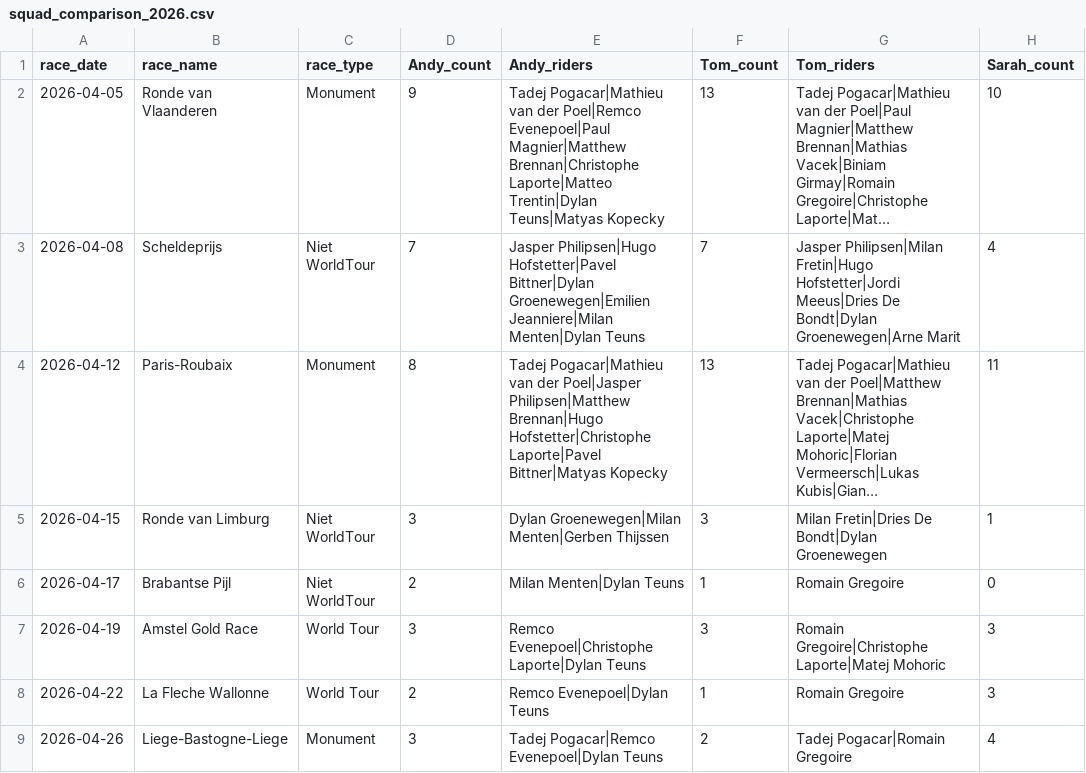
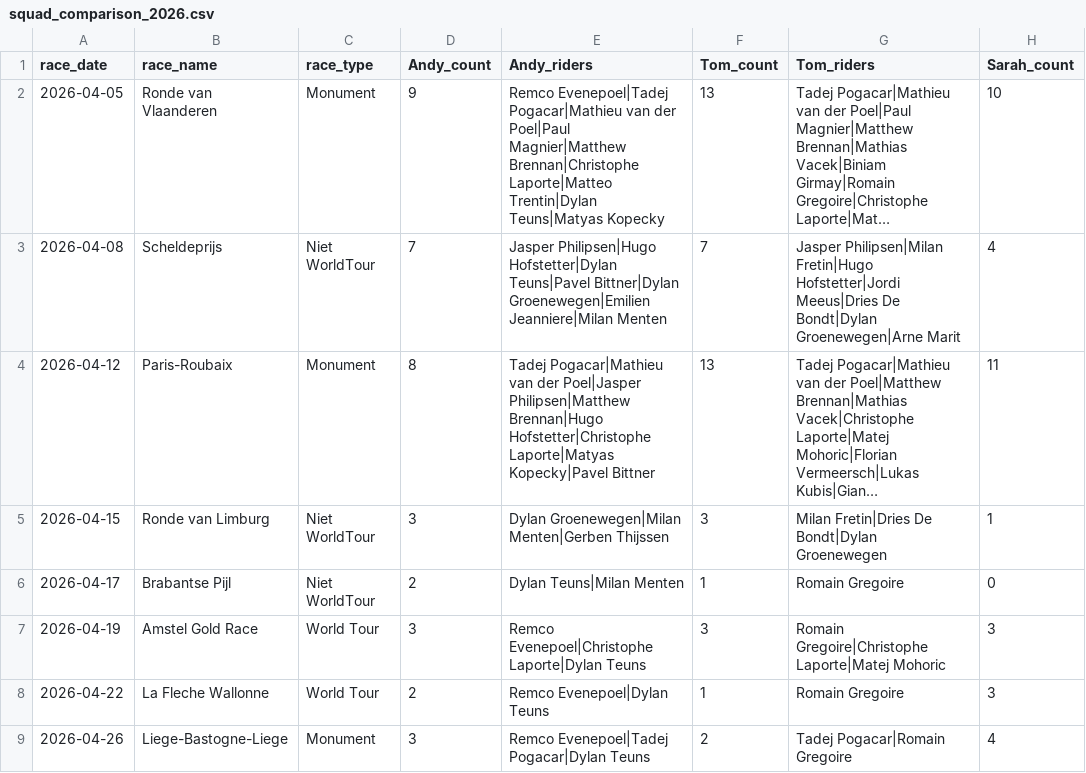
Before and after one commit to vdsandy101/Cycling_Site, a CSV file: data/squad_comparison_2026.csv, drawn as a sheet; only a part is shown; long unchanged cells end in …; the diff names each change by its address in the sheet, - before the commit and + after, or states it on an @@ line.

Commit message:
fix: use lineup plan data for Andy's comparison counts

```diff
--- a/data/squad_comparison_2026.csv
+++ b/data/squad_comparison_2026.csv
-E2 (Andy_riders): Tadej Pogacar|Mathieu van der Poel|Remco Evenepoel|Paul Magnier|Matthew Brennan|Christophe…
+E2 (Andy_riders): Remco Evenepoel|Tadej Pogacar|Mathieu van der Poel|Paul Magnier|Matthew Brennan|Christophe…
-E3 (Andy_riders): Jasper Philipsen|Hugo Hofstetter|Pavel Bittner|Dylan Groenewegen|Emilien Jeanniere|Milan Menten|Dylan Teuns
+E3 (Andy_riders): Jasper Philipsen|Hugo Hofstetter|Dylan Teuns|Pavel Bittner|Dylan Groenewegen|Emilien Jeanniere|Milan Menten
-E4 (Andy_riders): …Brennan|Hugo Hofstetter|Christophe Laporte|Pavel Bittner|Matyas Kopecky
+E4 (Andy_riders): …Brennan|Hugo Hofstetter|Christophe Laporte|Matyas Kopecky|Pavel Bittner
-E6 (Andy_riders): Milan Menten|Dylan Teuns
+E6 (Andy_riders): Dylan Teuns|Milan Menten
-E9 (Andy_riders): Tadej Pogacar|Remco Evenepoel|Dylan Teuns
+E9 (Andy_riders): Remco Evenepoel|Tadej Pogacar|Dylan Teuns
```
Also changed, not shown: 1 other file.
